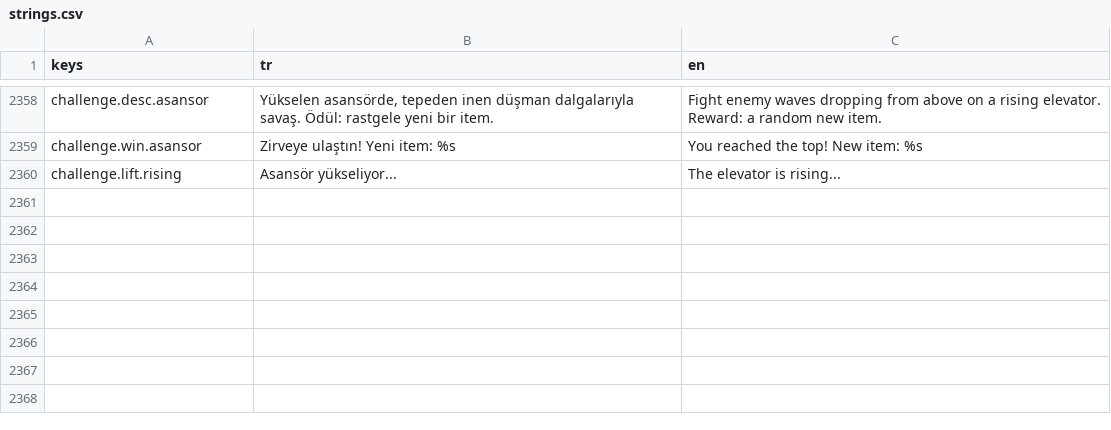
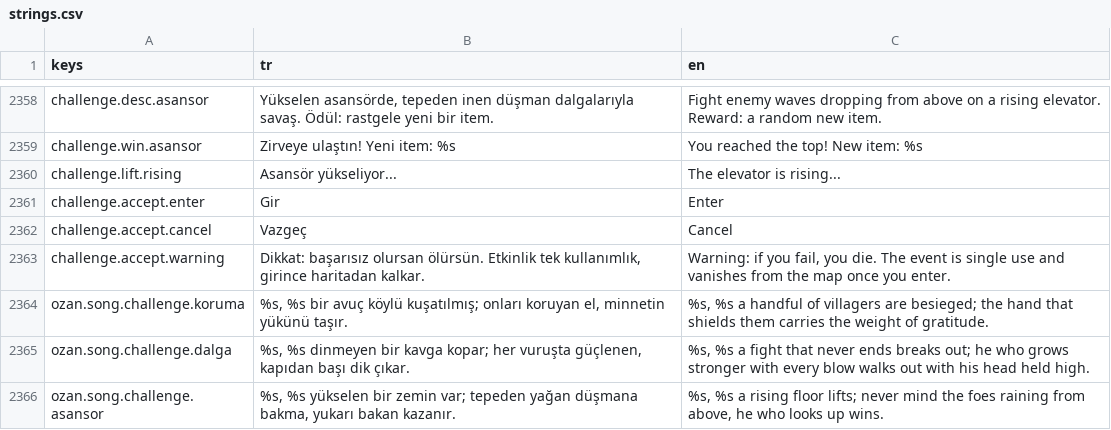
Before and after one commit to Darealgue/otto-man, a CSV file: otto-man/localization/strings.csv, drawn as a sheet; only a part is shown, gaps mark what is left out.

Commit message:
Challenge: otomatik dogma, ozan duyurusu, giris kabul ekrani

```diff
--- a/otto-man/localization/strings.csv
+++ b/otto-man/localization/strings.csv
@@ -2592 +2592,7 @@ challenge.win.asansor,Zirveye ulaştın! Yeni item: %s,You reached the top! New
 challenge.lift.rising,Asansör yükseliyor...,The elevator is rising...
+challenge.accept.enter,Gir,Enter
+challenge.accept.cancel,Vazgeç,Cancel
+challenge.accept.warning,"Dikkat: başarısız olursan ölürsün. Etkinlik tek kullanımlık, girince haritadan kalkar.","Warning: if you fail, you die. The event is single use and vanishes from the map once you enter."
+ozan.song.challenge.koruma,"%s, %s bir avuç köylü kuşatılmış; onları koruyan el, minnetin yükünü taşır.","%s, %s a handful of villagers are besieged; the hand that shields them carries the weight of gratitude."
+ozan.song.challenge.dalga,"%s, %s dinmeyen bir kavga kopar; her vuruşta güçlenen, kapıdan başı dik çıkar.","%s, %s a fight that never ends breaks out; he who grows stronger with every blow walks out with his head held high."
+ozan.song.challenge.asansor,"%s, %s yükselen bir zemin var; tepeden yağan düşmana bakma, yukarı bakan kazanır.","%s, %s a rising floor lifts; never mind the foes raining from above, he who looks up wins."
```
Also changed, not shown: 6 other files.
